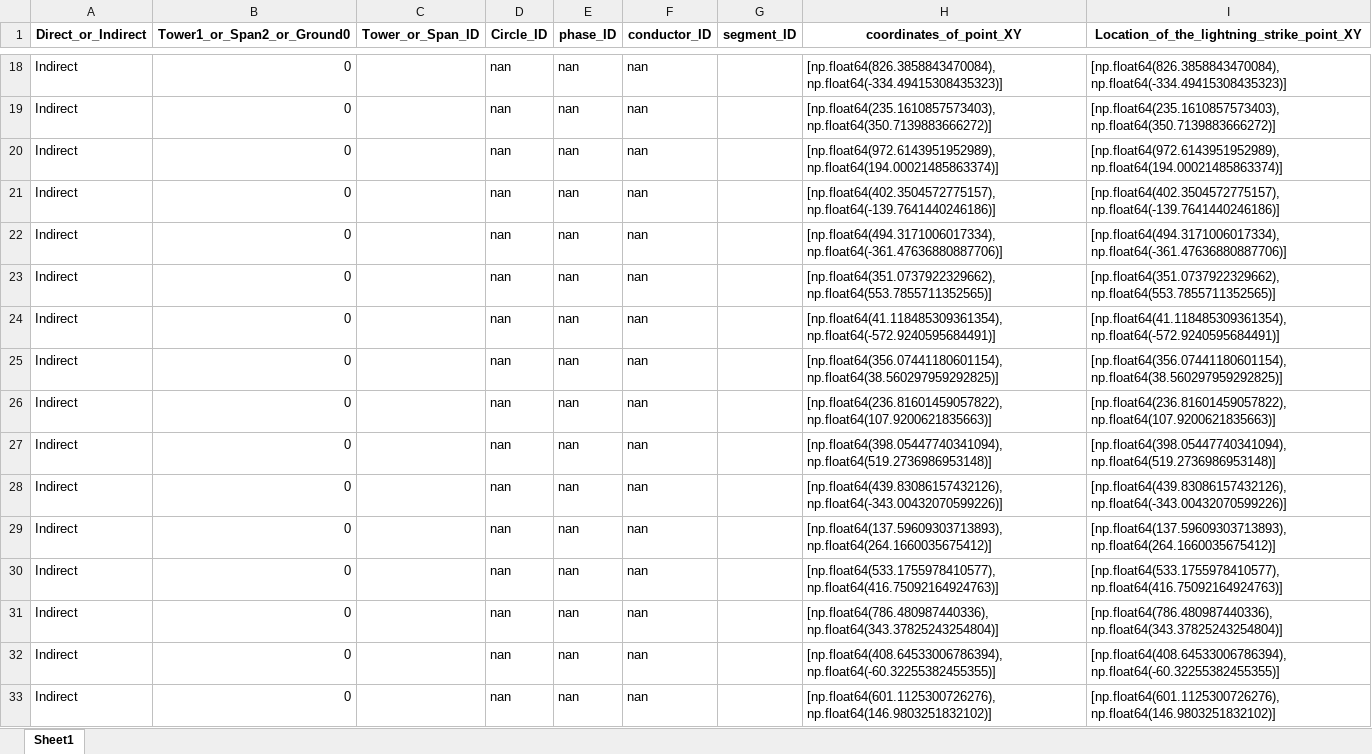
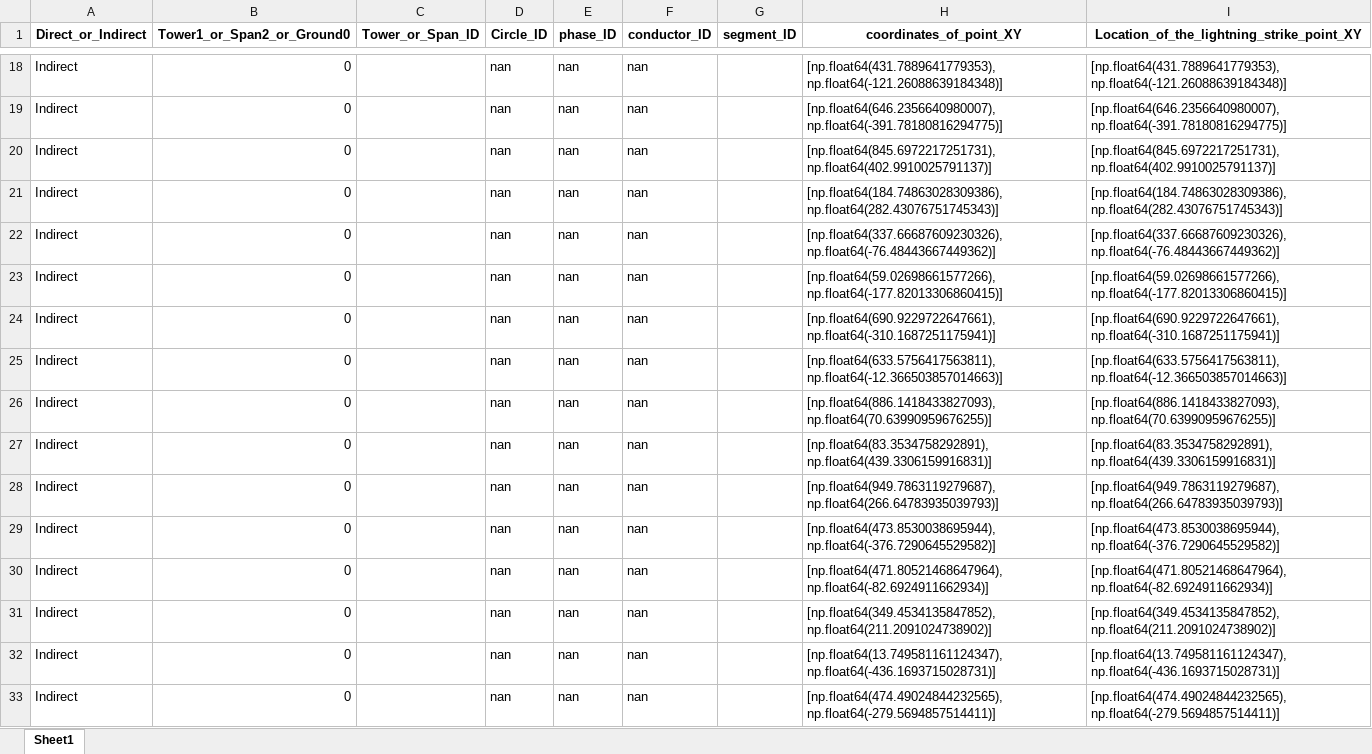
Before and after one commit to zoezhousy/ElectricPowerSystem, an Excel workbook: Data/output/IND Stroke Position.xlsx, sheet Sheet1, drawn as a sheet; only a part is shown, gaps mark what is left out; values as stored, in another font and other column widths than the file's, no borders; the diff covers the shown part only; the diff names each change by its address in the sheet, - before the commit and + after, or states it on an @@ line.

```diff
--- a/Data/output/IND Stroke Position.xlsx (sheet Sheet1)
+++ b/Data/output/IND Stroke Position.xlsx (sheet Sheet1)
-H18 (coordinates_of_point_XY): [np.float64(826.3858843470084), np.float64(-334.49415308435323)]
+H18 (coordinates_of_point_XY): [np.float64(431.7889641779353), np.float64(-121.26088639184348)]
-I18: [np.float64(826.3858843470084), np.float64(-334.49415308435323)]
+I18: [np.float64(431.7889641779353), np.float64(-121.26088639184348)]
-H19 (coordinates_of_point_XY): [np.float64(235.1610857573403), np.float64(350.7139883666272)]
+H19 (coordinates_of_point_XY): [np.float64(646.2356640980007), np.float64(-391.78180816294775)]
-I19: [np.float64(235.1610857573403), np.float64(350.7139883666272)]
+I19: [np.float64(646.2356640980007), np.float64(-391.78180816294775)]
-H20 (coordinates_of_point_XY): [np.float64(972.6143951952989), np.float64(194.00021485863374)]
+H20 (coordinates_of_point_XY): [np.float64(845.6972217251731), np.float64(402.9910025791137)]
-I20: [np.float64(972.6143951952989), np.float64(194.00021485863374)]
+I20: [np.float64(845.6972217251731), np.float64(402.9910025791137)]
-H21 (coordinates_of_point_XY): [np.float64(402.3504572775157), np.float64(-139.7641440246186)]
+H21 (coordinates_of_point_XY): [np.float64(184.74863028309386), np.float64(282.43076751745343)]
-I21: [np.float64(402.3504572775157), np.float64(-139.7641440246186)]
+I21: [np.float64(184.74863028309386), np.float64(282.43076751745343)]
-H22 (coordinates_of_point_XY): [np.float64(494.3171006017334), np.float64(-361.47636880887706)]
+H22 (coordinates_of_point_XY): [np.float64(337.66687609230326), np.float64(-76.48443667449362)]
-I22: [np.float64(494.3171006017334), np.float64(-361.47636880887706)]
+I22: [np.float64(337.66687609230326), np.float64(-76.48443667449362)]
-H23 (coordinates_of_point_XY): [np.float64(351.0737922329662), np.float64(553.7855711352565)]
+H23 (coordinates_of_point_XY): [np.float64(59.02698661577266), np.float64(-177.82013306860415)]
-I23: [np.float64(351.0737922329662), np.float64(553.7855711352565)]
+I23: [np.float64(59.02698661577266), np.float64(-177.82013306860415)]
-H24 (coordinates_of_point_XY): [np.float64(41.118485309361354), np.float64(-572.9240595684491)]
+H24 (coordinates_of_point_XY): [np.float64(690.9229722647661), np.float64(-310.1687251175941)]
-I24: [np.float64(41.118485309361354), np.float64(-572.9240595684491)]
+I24: [np.float64(690.9229722647661), np.float64(-310.1687251175941)]
-H25 (coordinates_of_point_XY): [np.float64(356.07441180601154), np.float64(38.560297959292825)]
+H25 (coordinates_of_point_XY): [np.float64(633.5756417563811), np.float64(-12.366503857014663)]
-I25: [np.float64(356.07441180601154), np.float64(38.560297959292825)]
+I25: [np.float64(633.5756417563811), np.float64(-12.366503857014663)]
-H26 (coordinates_of_point_XY): [np.float64(236.81601459057822), np.float64(107.9200621835663)]
+H26 (coordinates_of_point_XY): [np.float64(886.1418433827093), np.float64(70.63990959676255)]
-I26: [np.float64(236.81601459057822), np.float64(107.9200621835663)]
+I26: [np.float64(886.1418433827093), np.float64(70.63990959676255)]
-H27 (coordinates_of_point_XY): [np.float64(398.05447740341094), np.float64(519.2736986953148)]
+H27 (coordinates_of_point_XY): [np.float64(83.3534758292891), np.float64(439.3306159916831)]
-I27: [np.float64(398.05447740341094), np.float64(519.2736986953148)]
+I27: [np.float64(83.3534758292891), np.float64(439.3306159916831)]
-H28 (coordinates_of_point_XY): [np.float64(439.83086157432126), np.float64(-343.00432070599226)]
+H28 (coordinates_of_point_XY): [np.float64(949.7863119279687), np.float64(266.64783935039793)]
-I28: [np.float64(439.83086157432126), np.float64(-343.00432070599226)]
+I28: [np.float64(949.7863119279687), np.float64(266.64783935039793)]
-H29 (coordinates_of_point_XY): [np.float64(137.59609303713893), np.float64(264.1660035675412)]
+H29 (coordinates_of_point_XY): [np.float64(473.8530038695944), np.float64(-376.7290645529582)]
-I29: [np.float64(137.59609303713893), np.float64(264.1660035675412)]
+I29: [np.float64(473.8530038695944), np.float64(-376.7290645529582)]
-H30 (coordinates_of_point_XY): [np.float64(533.1755978410577), np.float64(416.75092164924763)]
+H30 (coordinates_of_point_XY): [np.float64(471.80521468647964), np.float64(-82.6924911662934)]
-I30: [np.float64(533.1755978410577), np.float64(416.75092164924763)]
+I30: [np.float64(471.80521468647964), np.float64(-82.6924911662934)]
-H31 (coordinates_of_point_XY): [np.float64(786.480987440336), np.float64(343.37825243254804)]
+H31 (coordinates_of_point_XY): [np.float64(349.4534135847852), np.float64(211.2091024738902)]
-I31: [np.float64(786.480987440336), np.float64(343.37825243254804)]
+I31: [np.float64(349.4534135847852), np.float64(211.2091024738902)]
-H32 (coordinates_of_point_XY): [np.float64(408.64533006786394), np.float64(-60.32255382455355)]
+H32 (coordinates_of_point_XY): [np.float64(13.749581161124347), np.float64(-436.1693715028731)]
-I32: [np.float64(408.64533006786394), np.float64(-60.32255382455355)]
+I32: [np.float64(13.749581161124347), np.float64(-436.1693715028731)]
-H33 (coordinates_of_point_XY): [np.float64(601.1125300726276), np.float64(146.9803251832102)]
+H33 (coordinates_of_point_XY): [np.float64(474.49024844232565), np.float64(-279.5694857514411)]
-I33: [np.float64(601.1125300726276), np.float64(146.9803251832102)]
+I33: [np.float64(474.49024844232565), np.float64(-279.5694857514411)]
```
Also changed, not shown: 1868 edited cells elsewhere in this sheet, Data/output/Current Parameter.xlsx, Data/output/Current Waveform_CIGRE.xlsx, 20 other files.
